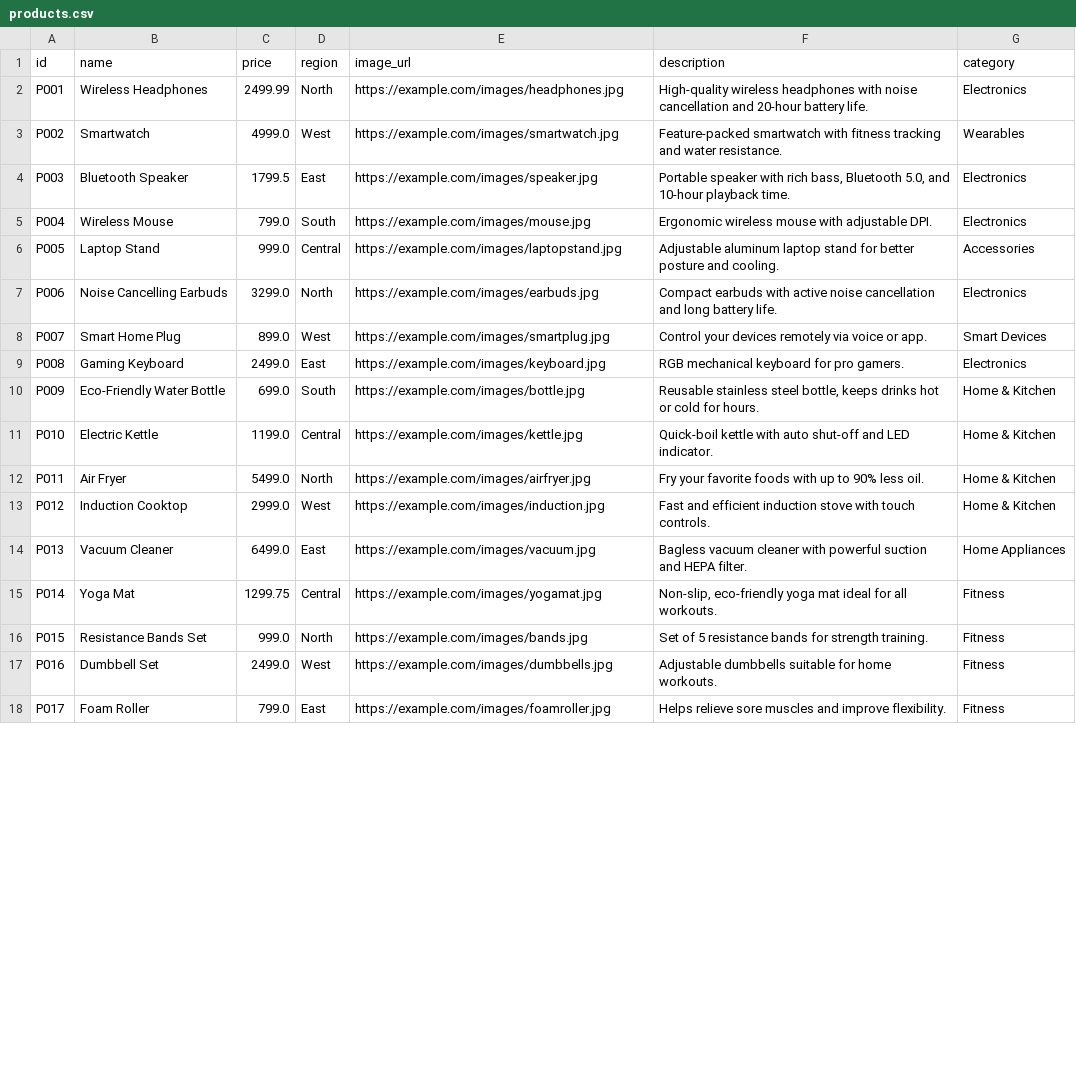
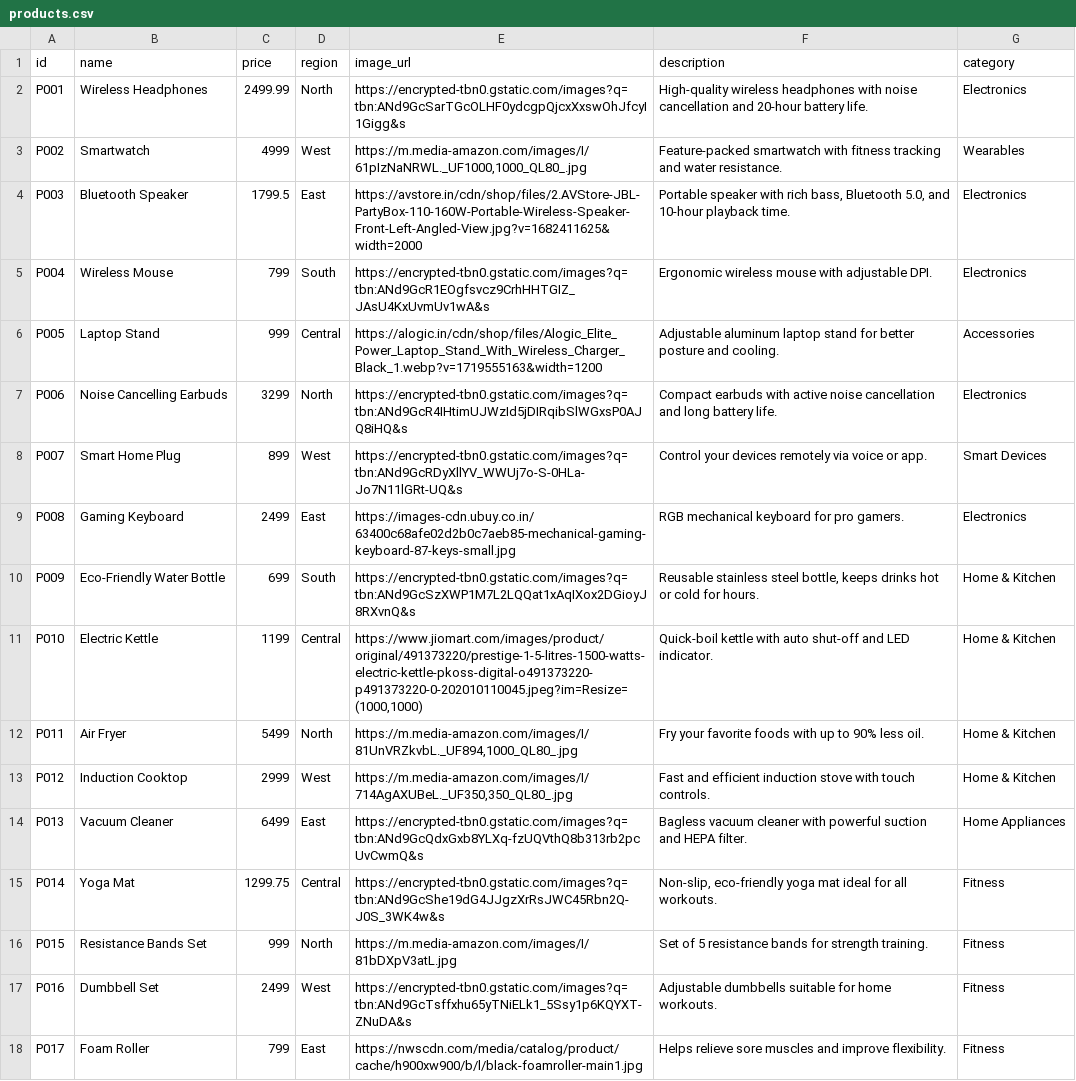
Before and after one commit to manavnagpal08/datajfudksl, a CSV file: data/products.csv, drawn as a sheet; only a part is shown; the diff covers the shown part only; the diff names each change by its address in the sheet, - before the commit and + after, or states it on an @@ line.

Commit message:
Update products.csv

```diff
--- a/data/products.csv
+++ b/data/products.csv
-E2 (image_url): https://example.com/images/headphones.jpg
+E2 (image_url): https://encrypted-tbn0.gstatic.com/images?q=tbn:ANd9GcSarTGcOLHF0ydcgpQjcxXxswOhJfcyI1Gigg&s
-C3 (price): 4999.0
+C3 (price): 4999
-E3 (image_url): https://example.com/images/smartwatch.jpg
+E3 (image_url): https://m.media-amazon.com/images/I/61pIzNaNRWL._UF1000,1000_QL80_.jpg
-E4 (image_url): https://example.com/images/speaker.jpg
+E4 (image_url): https://avstore.in/cdn/shop/files/2.AVStore-JBL-PartyBox-110-160W-Portable-Wireless-Speaker-Front-Left-Angled-View.jpg?v=1682411625&width=2000
-C5 (price): 799.0
+C5 (price): 799
-E5 (image_url): https://example.com/images/mouse.jpg
+E5 (image_url): https://encrypted-tbn0.gstatic.com/images?q=tbn:ANd9GcR1EOgfsvcz9CrhHHTGIZ_JAsU4KxUvmUv1wA&s
-C6 (price): 999.0
+C6 (price): 999
-E6 (image_url): https://example.com/images/laptopstand.jpg
+E6 (image_url): https://alogic.in/cdn/shop/files/Alogic_Elite_Power_Laptop_Stand_With_Wireless_Charger_Black_1.webp?v=1719555163&width=1200
-C7 (price): 3299.0
+C7 (price): 3299
-E7 (image_url): https://example.com/images/earbuds.jpg
+E7 (image_url): https://encrypted-tbn0.gstatic.com/images?q=tbn:ANd9GcR4IHtimUJWzId5jDIRqibSlWGxsP0AJQ8iHQ&s
-C8 (price): 899.0
+C8 (price): 899
-E8 (image_url): https://example.com/images/smartplug.jpg
+E8 (image_url): https://encrypted-tbn0.gstatic.com/images?q=tbn:ANd9GcRDyXllYV_WWUj7o-S-0HLa-Jo7N11lGRt-UQ&s
-C9 (price): 2499.0
+C9 (price): 2499
-E9 (image_url): https://example.com/images/keyboard.jpg
+E9 (image_url): https://images-cdn.ubuy.co.in/63400c68afe02d2b0c7aeb85-mechanical-gaming-keyboard-87-keys-small.jpg
-C10 (price): 699.0
+C10 (price): 699
-E10 (image_url): https://example.com/images/bottle.jpg
+E10 (image_url): https://encrypted-tbn0.gstatic.com/images?q=tbn:ANd9GcSzXWP1M7L2LQQat1xAqIXox2DGioyJ8RXvnQ&s
-C11 (price): 1199.0
+C11 (price): 1199
-E11 (image_url): https://example.com/images/kettle.jpg
+E11 (image_url): https://www.jiomart.com/images/product/original/491373220/prestige-1-5-litres-1500-watts-electric-kettle-pkoss-digital-o491373220-p491373220-0-202010110045.jpeg?im=Resize=(1000,1000)
-C12 (price): 5499.0
+C12 (price): 5499
-E12 (image_url): https://example.com/images/airfryer.jpg
+E12 (image_url): https://m.media-amazon.com/images/I/81UnVRZkvbL._UF894,1000_QL80_.jpg
-C13 (price): 2999.0
+C13 (price): 2999
-E13 (image_url): https://example.com/images/induction.jpg
+E13 (image_url): https://m.media-amazon.com/images/I/714AgAXUBeL._UF350,350_QL80_.jpg
-C14 (price): 6499.0
+C14 (price): 6499
-E14 (image_url): https://example.com/images/vacuum.jpg
+E14 (image_url): https://encrypted-tbn0.gstatic.com/images?q=tbn:ANd9GcQdxGxb8YLXq-fzUQVthQ8b313rb2pcUvCwmQ&s
-E15 (image_url): https://example.com/images/yogamat.jpg
+E15 (image_url): https://encrypted-tbn0.gstatic.com/images?q=tbn:ANd9GcShe19dG4JJgzXrRsJWC45Rbn2Q-J0S_3WK4w&s
-C16 (price): 999.0
+C16 (price): 999
-E16 (image_url): https://example.com/images/bands.jpg
+E16 (image_url): https://m.media-amazon.com/images/I/81bDXpV3atL.jpg
-C17 (price): 2499.0
+C17 (price): 2499
-E17 (image_url): https://example.com/images/dumbbells.jpg
+E17 (image_url): https://encrypted-tbn0.gstatic.com/images?q=tbn:ANd9GcTsffxhu65yTNiELk1_5Ssy1p6KQYXT-ZNuDA&s
-C18 (price): 799.0
+C18 (price): 799
-E18 (image_url): https://example.com/images/foamroller.jpg
+E18 (image_url): https://nwscdn.com/media/catalog/product/cache/h900xw900/b/l/black-foamroller-main1.jpg
```
Also changed, not shown: 20 edited cells elsewhere in this file.
